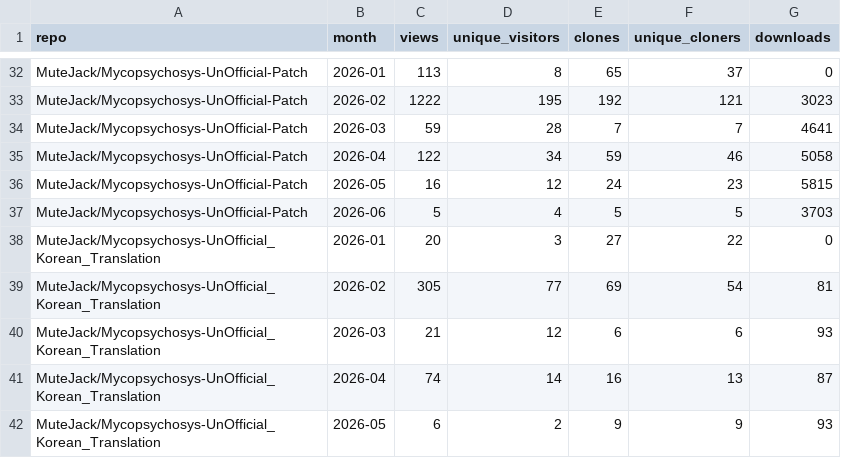
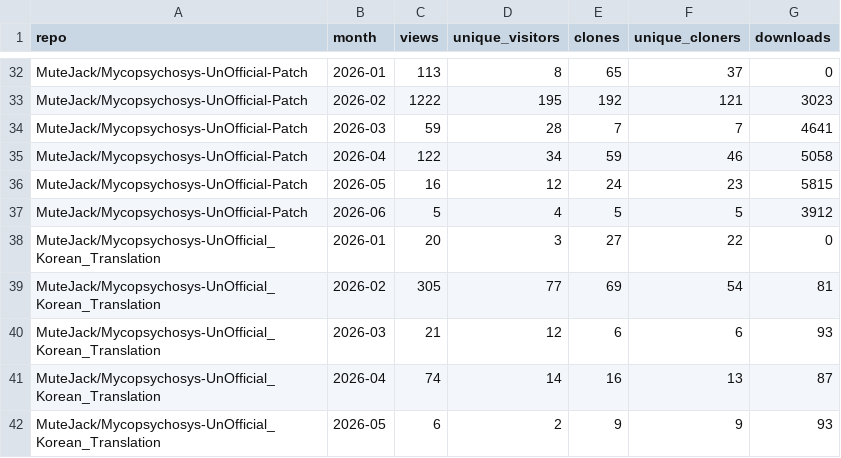
Before and after one commit to MuteJack/Traffic_Collector, a CSV file: stats/monthly.csv, drawn as a sheet; only a part is shown, gaps mark what is left out; the diff covers the shown part only.

```diff
--- a/stats/monthly.csv
+++ b/stats/monthly.csv
@@ -36,3 +36,3 @@ MuteJack/Mycopsychosys-UnOfficial-Patch,2026-04,122,34,59,46,5058
 MuteJack/Mycopsychosys-UnOfficial-Patch,2026-05,16,12,24,23,5815
-MuteJack/Mycopsychosys-UnOfficial-Patch,2026-06,5,4,5,5,3703
+MuteJack/Mycopsychosys-UnOfficial-Patch,2026-06,5,4,5,5,3912
 MuteJack/Mycopsychosys-UnOfficial_Korean_Translation,2026-01,20,3,27,22,0
```
Also changed, not shown: 12 edited cells elsewhere in this file, stats/releases_daily.csv, stats/traffic_clones.csv, 5 other files.
